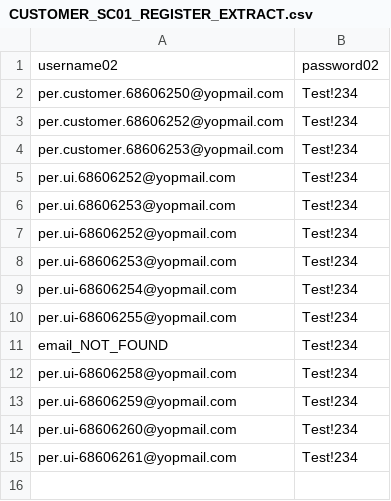
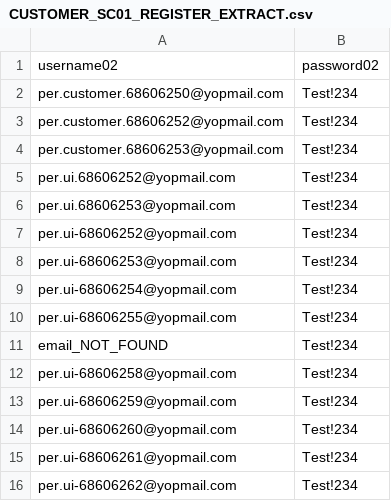
Before and after one commit to KhatSSS/per-test, a CSV file: business/data/CUSTOMER_SC01_REGISTER_EXTRACT.csv, drawn as a sheet.

```diff
--- a/business/data/CUSTOMER_SC01_REGISTER_EXTRACT.csv
+++ b/business/data/CUSTOMER_SC01_REGISTER_EXTRACT.csv
@@ -15 +15,2 @@ per.ui-68606260@yopmail.com,Test!234
 per.ui-68606261@yopmail.com,Test!234
+per.ui-68606262@yopmail.com,Test!234
```
Also changed, not shown: 3 other files.
